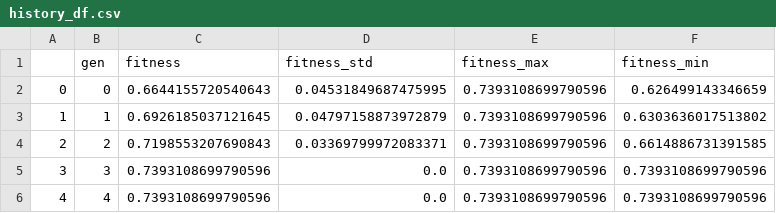
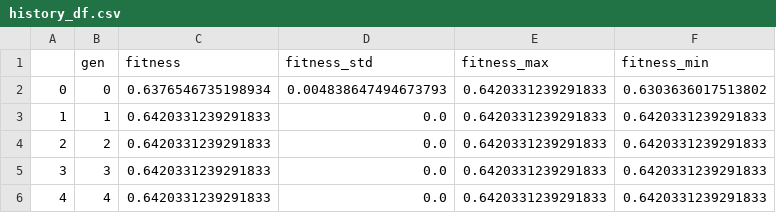
Before and after one commit to amgfernandes/shiny_GA_feature_selection, a CSV file: history_df.csv, drawn as a sheet.

```diff
--- a/history_df.csv
+++ b/history_df.csv
@@ -1,6 +1,6 @@
 ,gen,fitness,fitness_std,fitness_max,fitness_min
-0,0,0.6644155720540643,0.04531849687475995,0.7393108699790596,0.626499143346659
-1,1,0.6926185037121645,0.04797158873972879,0.7393108699790596,0.6303636017513802
-2,2,0.7198553207690843,0.03369799972083371,0.7393108699790596,0.6614886731391585
-3,3,0.7393108699790596,0.0,0.7393108699790596,0.7393108699790596
-4,4,0.7393108699790596,0.0,0.7393108699790596,0.7393108699790596
+0,0,0.6376546735198934,0.004838647494673793,0.6420331239291833,0.6303636017513802
+1,1,0.6420331239291833,0.0,0.6420331239291833,0.6420331239291833
+2,2,0.6420331239291833,0.0,0.6420331239291833,0.6420331239291833
+3,3,0.6420331239291833,0.0,0.6420331239291833,0.6420331239291833
+4,4,0.6420331239291833,0.0,0.6420331239291833,0.6420331239291833
```
Also changed, not shown: results_df.csv, 6 other files.
